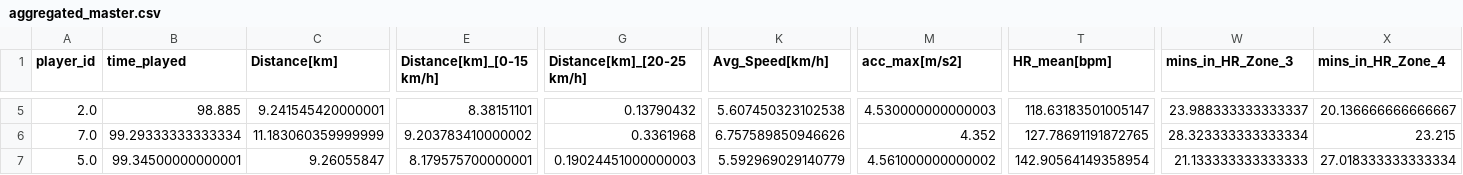
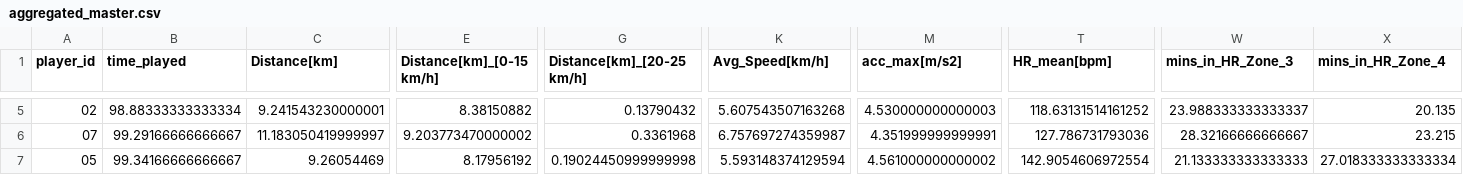
Before and after one commit to opunsoars/jci-iot, a CSV file: data/aggregated_master.csv, drawn as a sheet; only a part is shown, gaps mark what is left out; the diff covers the shown part only; the diff names each change by its address in the sheet, - before the commit and + after, or states it on an @@ line.

```diff
--- a/data/aggregated_master.csv
+++ b/data/aggregated_master.csv
-A5 (player_id): 2.0
+A5 (player_id): 02
-B5 (time_played): 98.885
+B5 (time_played): 98.88333333333334
-C5 (Distance[km]): 9.241545420000001
+C5 (Distance[km]): 9.241543230000001
-E5 (Distance[km]_[0-15 km/h]): 8.38151101
+E5 (Distance[km]_[0-15 km/h]): 8.38150882
-K5 (Avg_Speed[km/h]): 5.607450323102538
+K5 (Avg_Speed[km/h]): 5.607543507163268
-T5 (HR_mean[bpm]): 118.63183501005147
+T5 (HR_mean[bpm]): 118.63131514161252
-X5 (mins_in_HR_Zone_4): 20.136666666666667
+X5 (mins_in_HR_Zone_4): 20.135
-A6 (player_id): 7.0
+A6 (player_id): 07
-B6 (time_played): 99.29333333333334
+B6 (time_played): 99.29166666666667
-C6 (Distance[km]): 11.183060359999999
+C6 (Distance[km]): 11.183050419999997
-E6 (Distance[km]_[0-15 km/h]): 9.203783410000002
+E6 (Distance[km]_[0-15 km/h]): 9.203773470000002
-K6 (Avg_Speed[km/h]): 6.757589850946626
+K6 (Avg_Speed[km/h]): 6.757697274359987
-M6 (acc_max[m/s2]): 4.352
+M6 (acc_max[m/s2]): 4.351999999999991
-T6 (HR_mean[bpm]): 127.78691191872765
+T6 (HR_mean[bpm]): 127.786731793036
-W6 (mins_in_HR_Zone_3): 28.323333333333334
+W6 (mins_in_HR_Zone_3): 28.32166666666667
-A7 (player_id): 5.0
+A7 (player_id): 05
-B7 (time_played): 99.34500000000001
+B7 (time_played): 99.34166666666667
-C7 (Distance[km]): 9.26055847
+C7 (Distance[km]): 9.26054469
-E7 (Distance[km]_[0-15 km/h]): 8.179575700000001
+E7 (Distance[km]_[0-15 km/h]): 8.17956192
-G7 (Distance[km]_[20-25 km/h]): 0.19024451000000003
+G7 (Distance[km]_[20-25 km/h]): 0.19024450999999998
-K7 (Avg_Speed[km/h]): 5.592969029140779
+K7 (Avg_Speed[km/h]): 5.593148374129594
-T7 (HR_mean[bpm]): 142.90564149358954
+T7 (HR_mean[bpm]): 142.9054606972554
```
Also changed, not shown: 54 edited cells elsewhere in this file, data/aggs_FH.csv, data/aggs_SH.csv, 9 other files.
